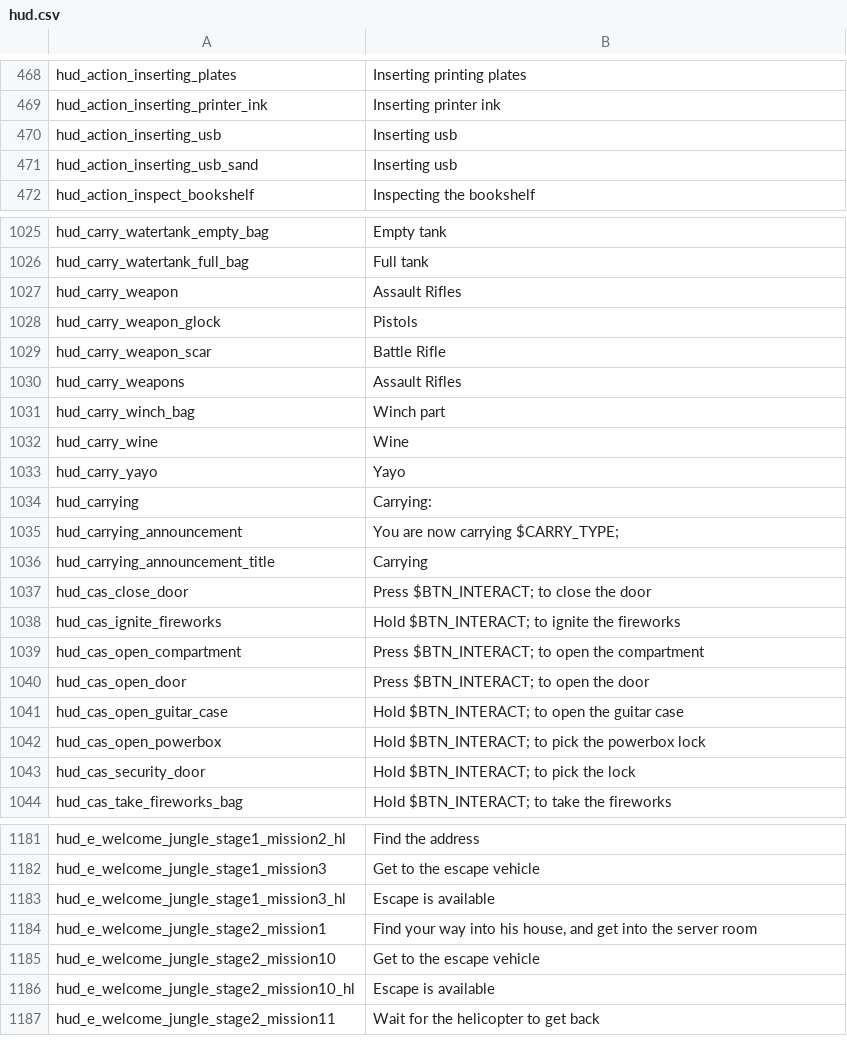
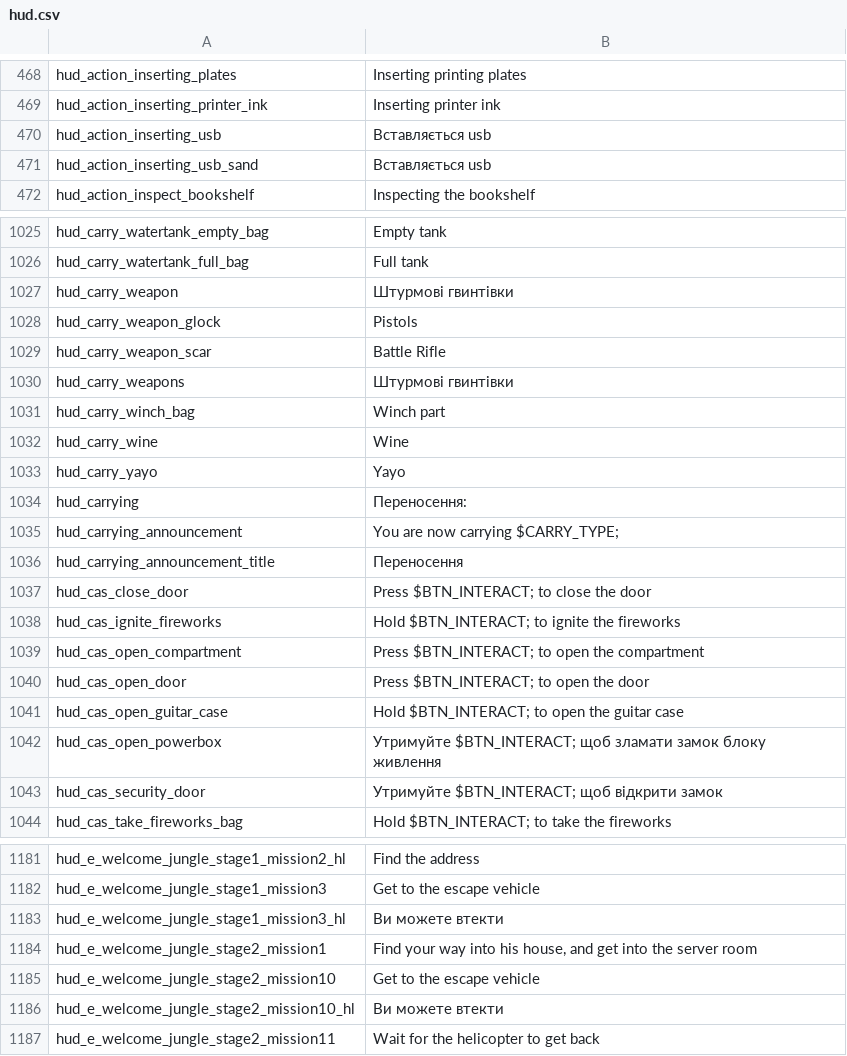
Before and after one commit to Parapando/Payday-2-UA, a CSV file: Crowdin/translated/hud.csv, drawn as a sheet; only a part is shown, gaps mark what is left out; the diff covers the shown part only.

```diff
--- a/Crowdin/translated/hud.csv
+++ b/Crowdin/translated/hud.csv
@@ -469,4 +469,4 @@
 "hud_action_inserting_printer_ink","Inserting printer ink"
-"hud_action_inserting_usb","Inserting usb"
-"hud_action_inserting_usb_sand","Inserting usb"
+"hud_action_inserting_usb","Вставляється usb"
+"hud_action_inserting_usb_sand","Вставляється usb"
 "hud_action_inspect_bookshelf","Inspecting the bookshelf"
@@ -1026,6 +1026,6 @@
 "hud_carry_watertank_full_bag","Full tank"
-"hud_carry_weapon","Assault Rifles"
+"hud_carry_weapon","Штурмові гвинтівки"
 "hud_carry_weapon_glock","Pistols"
 "hud_carry_weapon_scar","Battle Rifle"
-"hud_carry_weapons","Assault Rifles"
+"hud_carry_weapons","Штурмові гвинтівки"
 "hud_carry_winch_bag","Winch part"
@@ -1033,5 +1033,5 @@
 "hud_carry_yayo","Yayo"
-"hud_carrying","Carrying:"
+"hud_carrying","Переносення:"
 "hud_carrying_announcement","You are now carrying $CARRY_TYPE;"
-"hud_carrying_announcement_title","Carrying"
+"hud_carrying_announcement_title","Переносення"
 "hud_cas_close_door","Press $BTN_INTERACT; to close the door"
@@ -1041,4 +1041,4 @@
 "hud_cas_open_guitar_case","Hold $BTN_INTERACT; to open the guitar case"
-"hud_cas_open_powerbox","Hold $BTN_INTERACT; to pick the powerbox lock"
-"hud_cas_security_door","Hold $BTN_INTERACT; to pick the lock"
+"hud_cas_open_powerbox","Утримуйте $BTN_INTERACT; щоб зламати замок блоку живлення"
+"hud_cas_security_door","Утримуйте $BTN_INTERACT; щоб відкрити замок"
 "hud_cas_take_fireworks_bag","Hold $BTN_INTERACT; to take the fireworks"
@@ -1182,6 +1182,6 @@
 "hud_e_welcome_jungle_stage1_mission3","Get to the escape vehicle"
-"hud_e_welcome_jungle_stage1_mission3_hl","Escape is available"
+"hud_e_welcome_jungle_stage1_mission3_hl","Ви можете втекти"
 "hud_e_welcome_jungle_stage2_mission1","Find your way into his house, and get into the server room"
 "hud_e_welcome_jungle_stage2_mission10","Get to the escape vehicle"
-"hud_e_welcome_jungle_stage2_mission10_hl","Escape is available"
+"hud_e_welcome_jungle_stage2_mission10_hl","Ви можете втекти"
 "hud_e_welcome_jungle_stage2_mission11","Wait for the helicopter to get back"
```
Also changed, not shown: 161 edited cells elsewhere in this file.
